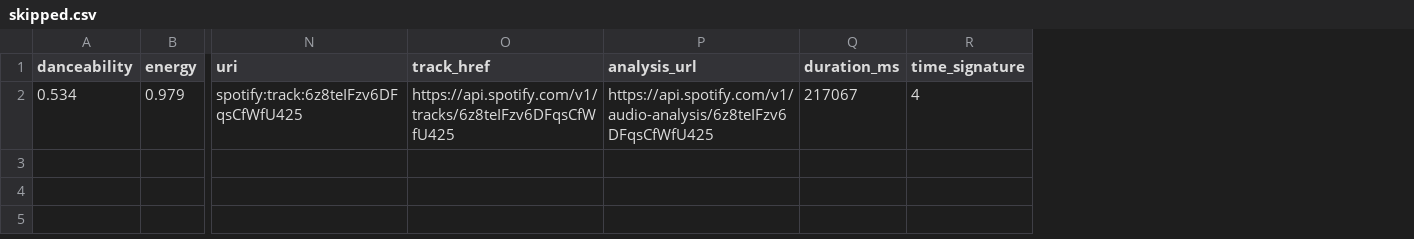
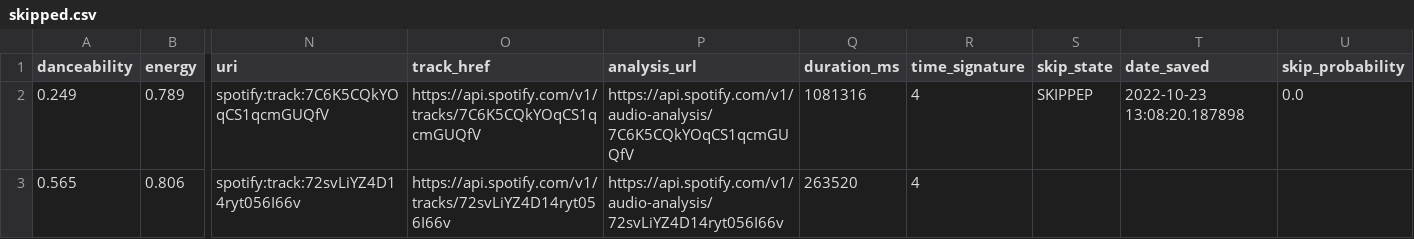
Before and after one commit to JeanBaptiste-dlb/Skiptify, a CSV file: data/player_data/skipped.csv, drawn as a sheet; only a part is shown, gaps mark what is left out; removed rows and columns are numbered as before the commit, all else as after; rows hold the shown columns only; the diff names each change by its address in the sheet, - before the commit and + after, or states it on an @@ line.

```diff
--- a/data/player_data/skipped.csv
+++ b/data/player_data/skipped.csv
+column S (skip_state), empty
+column T (date_saved), empty
+column U (skip_probability), empty
-row 2: 0.534 | 0.979 | spotify:track:6z8teIFzv6DFqsCfWfU425 | https://api.spotify.com/v1/tracks/6z8teIFzv6DFqsCfWfU425 | https://api.spotify.com/v1/audio-analysis/6z8teIFzv6DFqsCfWfU425 | 217067 | 4
+row 2: 0.249 | 0.789 | spotify:track:7C6K5CQkYOqCS1qcmGUQfV | https://api.spotify.com/v1/tracks/7C6K5CQkYOqCS1qcmGUQfV | https://api.spotify.com/v1/audio-analysis/7C6K5CQkYOqCS1qcmGUQfV | 1081316 | 4 | SKIPPEP | 2022-10-23 13:08:20.187898 | 0.0
+row 3: 0.565 | 0.806 | spotify:track:72svLiYZ4D14ryt056I66v | https://api.spotify.com/v1/tracks/72svLiYZ4D14ryt056I66v | https://api.spotify.com/v1/audio-analysis/72svLiYZ4D14ryt056I66v | 263520 | 4
```
Also changed, not shown: 1 other file.
